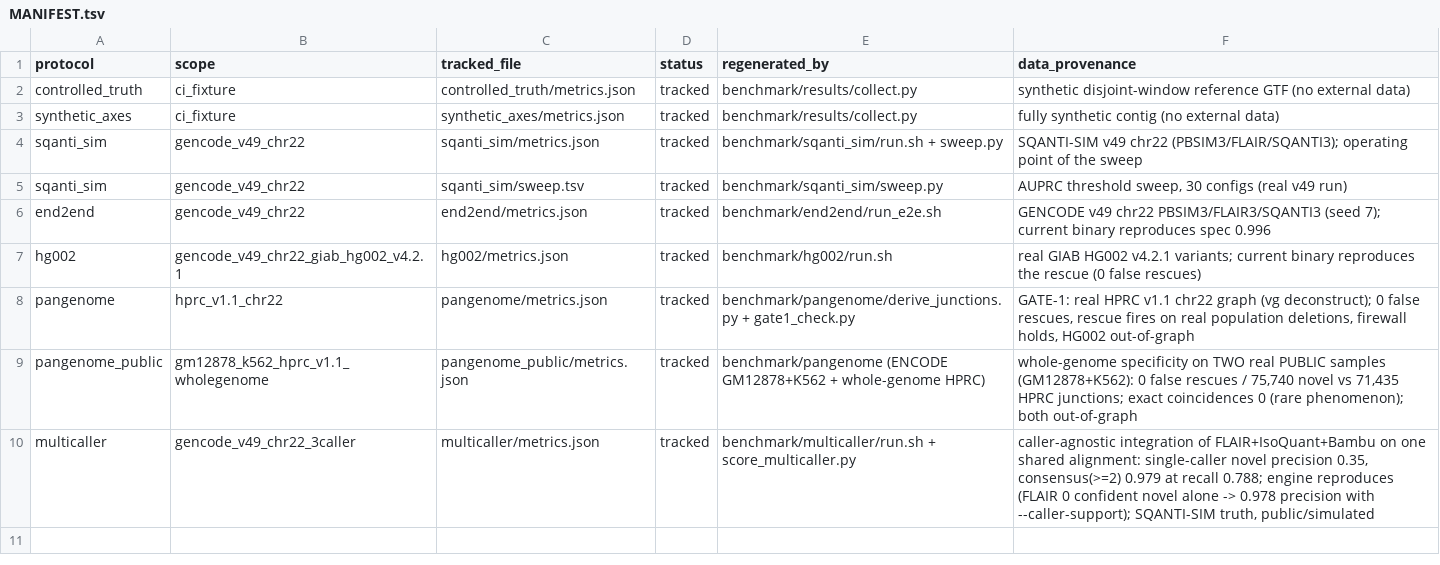
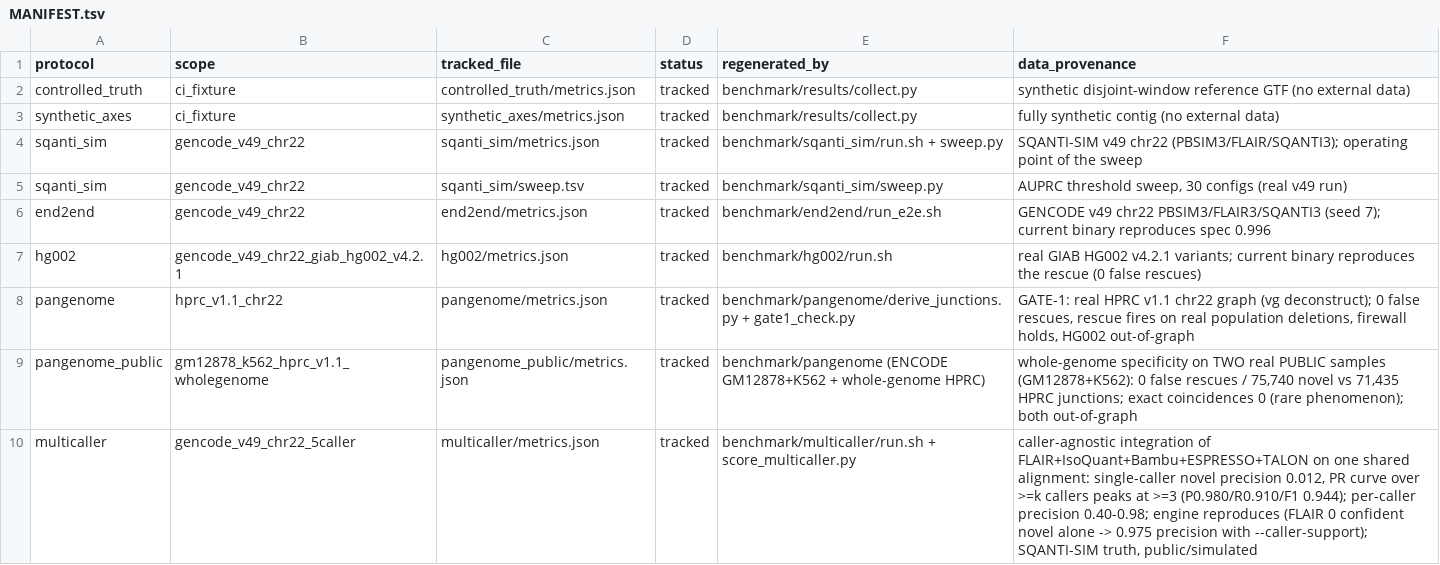
Before and after one commit to jibeomko/PanIsoGuard, a TSV file: benchmark/results/MANIFEST.tsv, drawn as a sheet.

Commit message:
benchmark: extend multicaller to 5 callers + PR curve over consensus threshold
Add ESPRESSO 1.4 and TALON 6.0 (filtered whitelist) to the multi-caller protocol,
all five run on the one shared SQANTI-SIM chr22 alignment, and add a precision/recall
curve over consensus_min_callers (Task A + Task B).

Five callers span precision 0.40 (TALON) to 0.98 (IsoQuant). Integrated into 1,982
unique novel chains; precision by support is now stark:
  1 caller: 0.012 (13 genuine / 1092 false) -- single-caller novels are ~all artifacts
  2: 0.288   3: 0.965   4: 0.984   5: 0.991

pr_curve over '>= k callers' (new metrics field):
  >=1 P0.383 R0.988 F1 0.553
  >=2 P0.852 R0.971 F1 0.908
  >=3 P0.980 R0.910 F1 0.944   <- F1-optimal
  >=4 P0.989 R0.592 F1 0.740
  >=5 P0.991 R0.428 F1 0.598
Key finding: the F1-optimal consensus threshold SCALES with caller count (more
callers -> require more agreement); consensus_min_callers is the configurable knob.

Engine demo on the 5-caller matrix: FLAIR long-read-only goes from 0 confident novels
(all AMBIGUOUS) to 0.975 precision / 0.685 recall, promoting 593 cross-caller-agreed
novels.

score_multicaller.py: caller-count-agnostic envelope + pr_curve emission. run.sh: full
5-caller pipeline incl. TALON MD-tagging + whitelist filtering, ESPRESSO S/C/Q, Bambu
fixed-NDR, and the TALON py3.7 pyranges shim. README/MANIFEST/validation.md updated.
All public/simulated (SQANTI-SIM); no private data. collect.py --check OK.

```diff
--- a/benchmark/results/MANIFEST.tsv
+++ b/benchmark/results/MANIFEST.tsv
@@ -9,2 +9,2 @@ pangenome	hprc_v1.1_chr22	pangenome/metrics.json	tracked	benchmark/pangenome/der
 pangenome_public	gm12878_k562_hprc_v1.1_wholegenome	pangenome_public/metrics.json	tracked	benchmark/pangenome (ENCODE GM12878+K562 + whole-genome HPRC)	whole-genome specificity on TWO real PUBLIC samples (GM12878+K562): 0 false rescues / 75,740 novel vs 71,435 HPRC junctions; exact coincidences 0 (rare phenomenon); both out-of-graph
-multicaller	gencode_v49_chr22_3caller	multicaller/metrics.json	tracked	benchmark/multicaller/run.sh + score_multicaller.py	caller-agnostic integration of FLAIR+IsoQuant+Bambu on one shared alignment: single-caller novel precision 0.35, consensus(>=2) 0.979 at recall 0.788; engine reproduces (FLAIR 0 confident novel alone -> 0.978 precision with --caller-support); SQANTI-SIM truth, public/simulated
+multicaller	gencode_v49_chr22_5caller	multicaller/metrics.json	tracked	benchmark/multicaller/run.sh + score_multicaller.py	caller-agnostic integration of FLAIR+IsoQuant+Bambu+ESPRESSO+TALON on one shared alignment: single-caller novel precision 0.012, PR curve over >=k callers peaks at >=3 (P0.980/R0.910/F1 0.944); per-caller precision 0.40-0.98; engine reproduces (FLAIR 0 confident novel alone -> 0.975 precision with --caller-support); SQANTI-SIM truth, public/simulated
```
Also changed, not shown: 5 other files.
